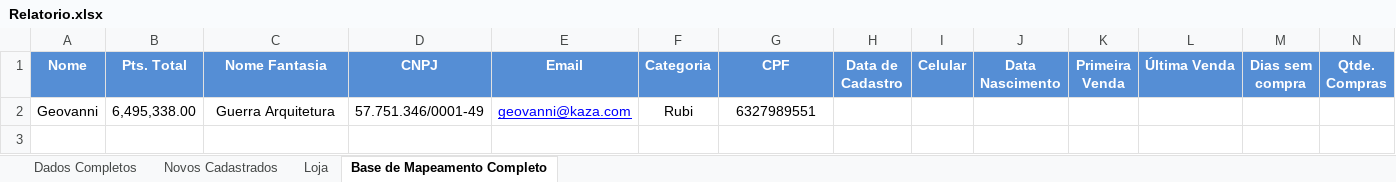
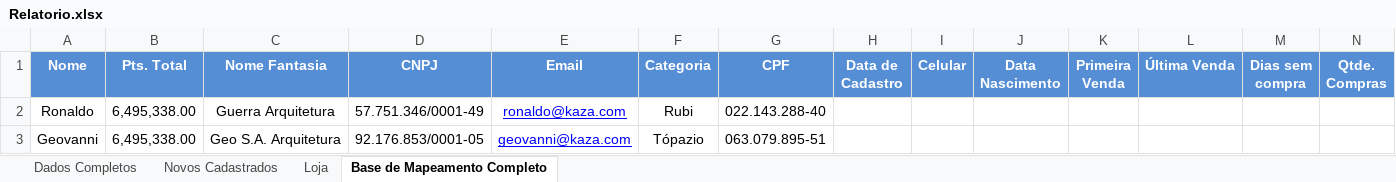
Before and after one commit to GeovanniFSantos/Dashboard-Analise-Fake, an Excel workbook: Relatorio.xlsx, sheet Base de Mapeamento Completo, drawn as a sheet; only a part is shown; values as stored, in another font and other column widths than the file's, no borders; addresses are those after the commit; rows hold the shown columns only; the diff names each change by its address in the sheet, - before the commit and + after, or states it on an @@ line.

Commit message:
Alteração na documentação para vinculação de CNPJ com CPF e Criando um CNPJ Fake para lojas Final 0, 1 e 2

```diff
--- a/Relatorio.xlsx (sheet Base de Mapeamento Completo)
+++ b/Relatorio.xlsx (sheet Base de Mapeamento Completo)
+row 2: Ronaldo | 6,495,338.00 | Guerra Arquitetura | 57.751.346/0001-49 | ronaldo@kaza.com | Rubi | 022.143.288-40
-C3 (Nome Fantasia): Guerra Arquitetura
+C3 (Nome Fantasia): Geo S.A. Arquitetura
-D3 (CNPJ): 57.751.346/0001-49
+D3 (CNPJ): 92.176.853/0001-05
-F3 (Categoria): Rubi
+F3 (Categoria): Tópazio
-G3 (CPF): 6327989551
+G3 (CPF): 063.079.895-51
```
Also changed, not shown: sheet Dados Completos, sheet Loja, hidden cells, 4 other files.
